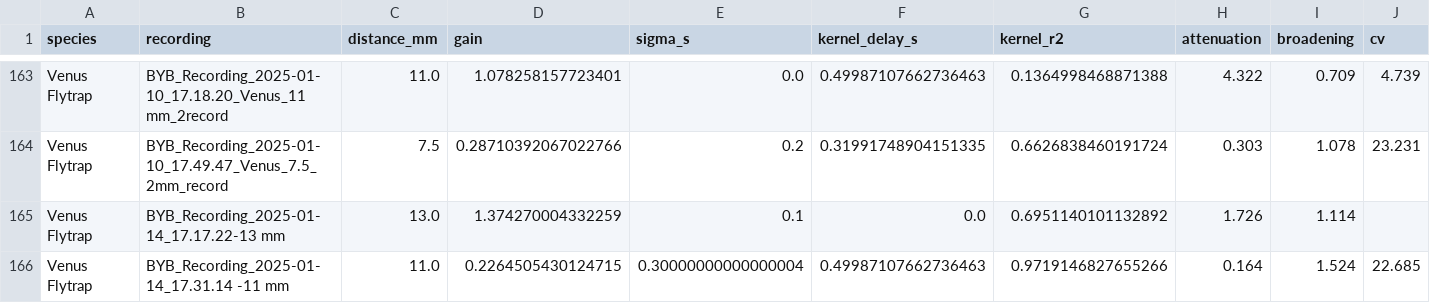
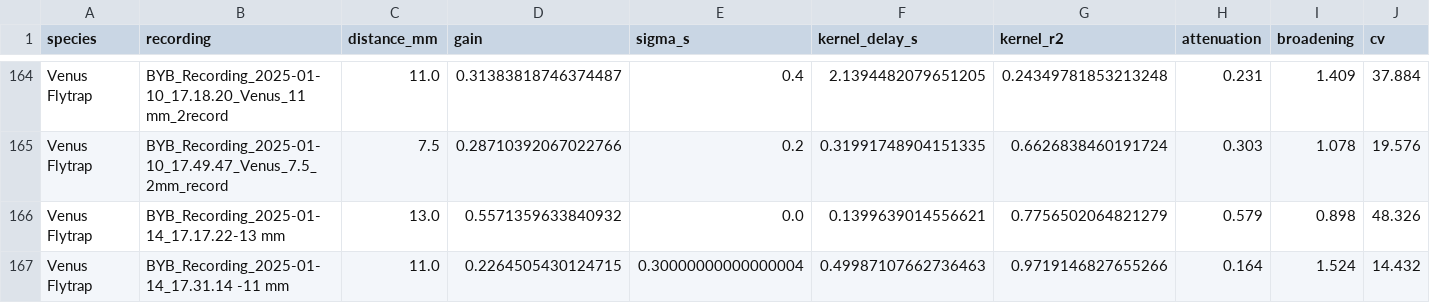
Before and after one commit to ETigerschuss/conduction-velocity-plants, a CSV file: results/kernel_fits.csv, drawn as a sheet; only a part is shown, gaps mark what is left out; addresses are those after the commit; the diff covers the shown part only; the diff names each change by its address in the sheet, - before the commit and + after, or states it on an @@ line.

```diff
--- a/results/kernel_fits.csv
+++ b/results/kernel_fits.csv
-D164 (gain): 1.078258157723401
+D164 (gain): 0.31383818746374487
-E164 (sigma_s): 0.0
+E164 (sigma_s): 0.4
-F164 (kernel_delay_s): 0.49987107662736463
+F164 (kernel_delay_s): 2.1394482079651205
-G164 (kernel_r2): 0.1364998468871388
+G164 (kernel_r2): 0.24349781853213248
-H164 (attenuation): 4.322
+H164 (attenuation): 0.231
-I164 (broadening): 0.709
+I164 (broadening): 1.409
-J164 (cv): 4.739
+J164 (cv): 37.884
-J165 (cv): 23.231
+J165 (cv): 19.576
-D166 (gain): 1.374270004332259
+D166 (gain): 0.5571359633840932
-E166 (sigma_s): 0.1
+E166 (sigma_s): 0.0
-F166 (kernel_delay_s): 0.0
+F166 (kernel_delay_s): 0.1399639014556621
-G166 (kernel_r2): 0.6951140101132892
+G166 (kernel_r2): 0.7756502064821279
-H166 (attenuation): 1.726
+H166 (attenuation): 0.579
-I166 (broadening): 1.114
+I166 (broadening): 0.898
-J166 (cv): (empty)
+J166 (cv): 48.326
-J167 (cv): 22.685
+J167 (cv): 14.432
```
Also changed, not shown: 1 added row and 51 edited cells elsewhere in this file, results/species_parameters.csv, 27 other files.
